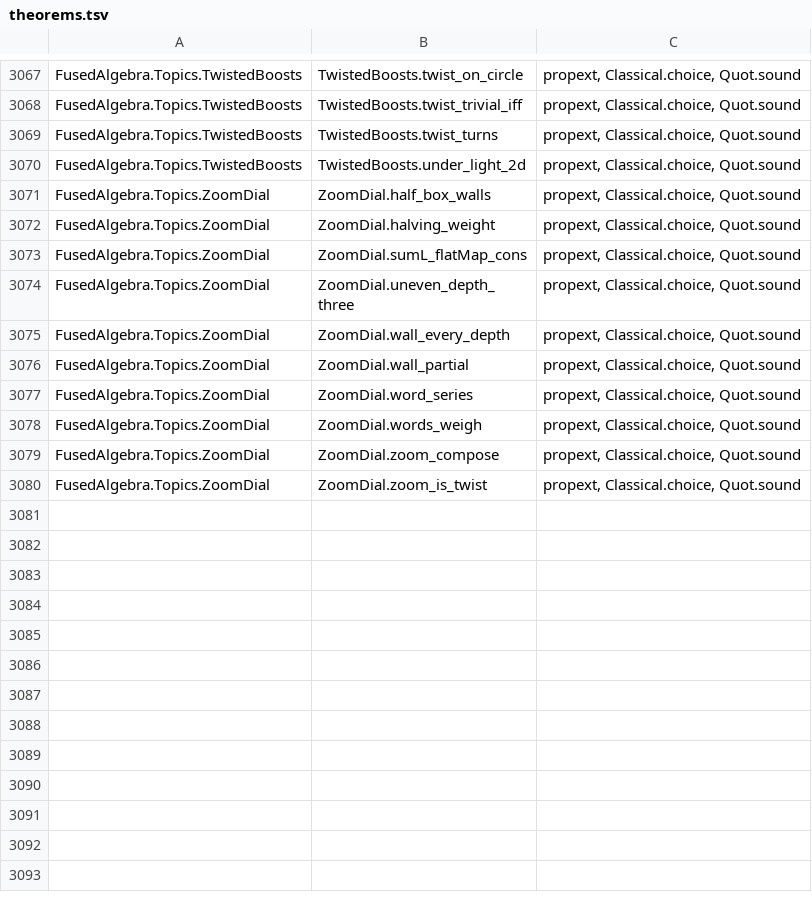
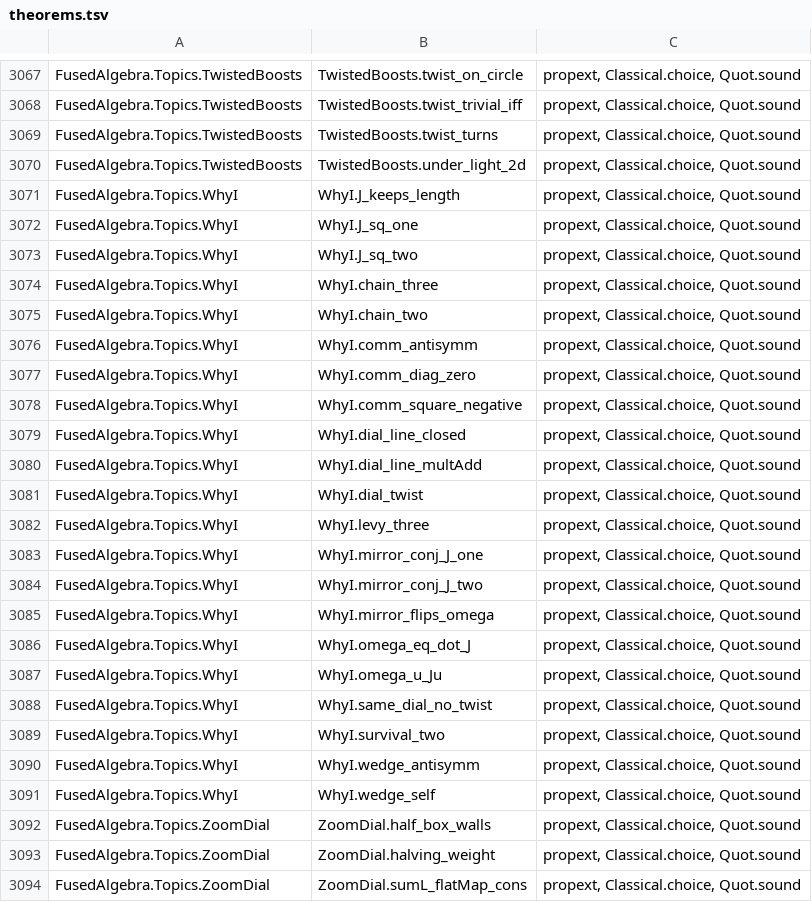
Before and after one commit to BrennanRPope/fused-hyperoperation-algebra, a TSV file: lean-library/theorems.tsv, drawn as a sheet; only a part is shown, gaps mark what is left out; the shorter side is filled out with more unchanged rows.

```diff
--- a/lean-library/theorems.tsv
+++ b/lean-library/theorems.tsv
@@ -3070,2 +3070,23 @@ FusedAlgebra.Topics.TwistedBoosts	TwistedBoosts.twist_turns	propext, Classical.c
 FusedAlgebra.Topics.TwistedBoosts	TwistedBoosts.under_light_2d	propext, Classical.choice, Quot.sound
+FusedAlgebra.Topics.WhyI	WhyI.J_keeps_length	propext, Classical.choice, Quot.sound
+FusedAlgebra.Topics.WhyI	WhyI.J_sq_one	propext, Classical.choice, Quot.sound
+FusedAlgebra.Topics.WhyI	WhyI.J_sq_two	propext, Classical.choice, Quot.sound
+FusedAlgebra.Topics.WhyI	WhyI.chain_three	propext, Classical.choice, Quot.sound
+FusedAlgebra.Topics.WhyI	WhyI.chain_two	propext, Classical.choice, Quot.sound
+FusedAlgebra.Topics.WhyI	WhyI.comm_antisymm	propext, Classical.choice, Quot.sound
+FusedAlgebra.Topics.WhyI	WhyI.comm_diag_zero	propext, Classical.choice, Quot.sound
+FusedAlgebra.Topics.WhyI	WhyI.comm_square_negative	propext, Classical.choice, Quot.sound
+FusedAlgebra.Topics.WhyI	WhyI.dial_line_closed	propext, Classical.choice, Quot.sound
+FusedAlgebra.Topics.WhyI	WhyI.dial_line_multAdd	propext, Classical.choice, Quot.sound
+FusedAlgebra.Topics.WhyI	WhyI.dial_twist	propext, Classical.choice, Quot.sound
+FusedAlgebra.Topics.WhyI	WhyI.levy_three	propext, Classical.choice, Quot.sound
+FusedAlgebra.Topics.WhyI	WhyI.mirror_conj_J_one	propext, Classical.choice, Quot.sound
+FusedAlgebra.Topics.WhyI	WhyI.mirror_conj_J_two	propext, Classical.choice, Quot.sound
+FusedAlgebra.Topics.WhyI	WhyI.mirror_flips_omega	propext, Classical.choice, Quot.sound
+FusedAlgebra.Topics.WhyI	WhyI.omega_eq_dot_J	propext, Classical.choice, Quot.sound
+FusedAlgebra.Topics.WhyI	WhyI.omega_u_Ju	propext, Classical.choice, Quot.sound
+FusedAlgebra.Topics.WhyI	WhyI.same_dial_no_twist	propext, Classical.choice, Quot.sound
+FusedAlgebra.Topics.WhyI	WhyI.survival_two	propext, Classical.choice, Quot.sound
+FusedAlgebra.Topics.WhyI	WhyI.wedge_antisymm	propext, Classical.choice, Quot.sound
+FusedAlgebra.Topics.WhyI	WhyI.wedge_self	propext, Classical.choice, Quot.sound
 FusedAlgebra.Topics.ZoomDial	ZoomDial.half_box_walls	propext, Classical.choice, Quot.sound
```
Also changed, not shown: assumptions.csv, 28 other files.
